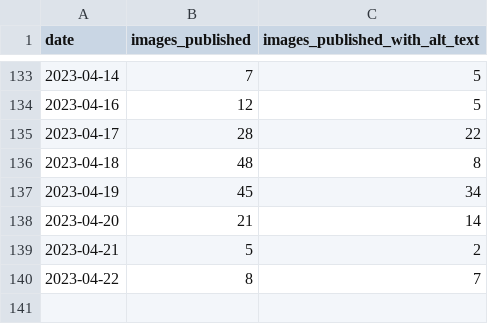
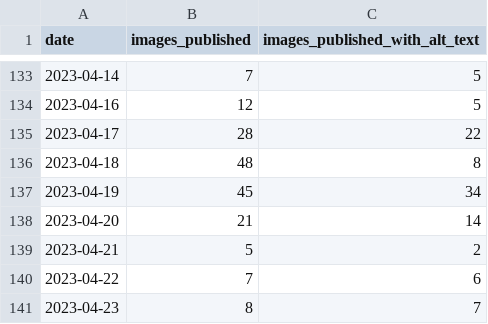
Before and after one commit to michigandaily/alt-text-tracker, a CSV file: data.csv, drawn as a sheet; only a part is shown, gaps mark what is left out.

```diff
--- a/data.csv
+++ b/data.csv
@@ -139,2 +139,3 @@ date,images_published,images_published_with_alt_text
 2023-04-21,5,2
-2023-04-22,8,7
+2023-04-22,7,6
+2023-04-23,8,7
```
